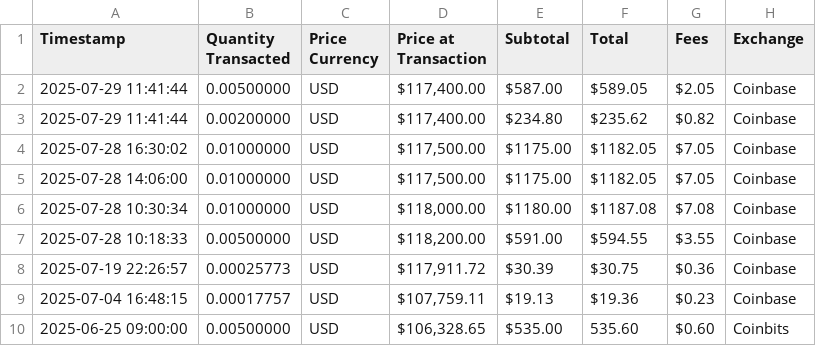
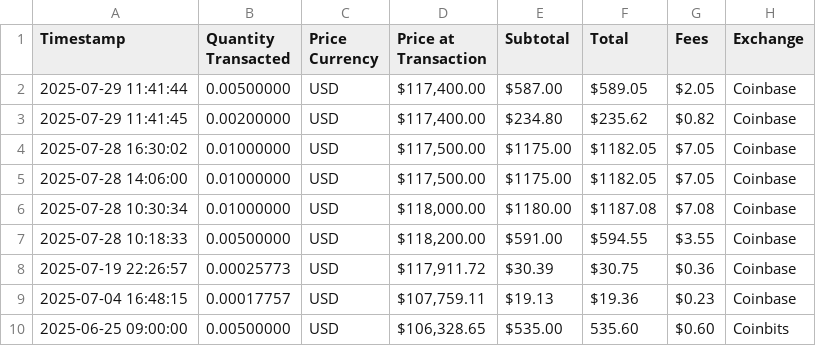
Before and after one commit to mjamiv/btc_tracker, a CSV file: transactions.csv, drawn as a sheet; only a part is shown.

Commit message:
Update transactions.csv

```diff
--- a/transactions.csv
+++ b/transactions.csv
@@ -2,3 +2,3 @@ Timestamp,Quantity Transacted,Price Currency,Price at Transaction,Subtotal,Total
 2025-07-29 11:41:44,0.00500000,USD,"$117,400.00","$587.00","$589.05","$2.05",Coinbase
-2025-07-29 11:41:44,0.00200000,USD,"$117,400.00","$234.80","$235.62","$0.82",Coinbase
+2025-07-29 11:41:45,0.00200000,USD,"$117,400.00","$234.80","$235.62","$0.82",Coinbase
 2025-07-28 16:30:02,0.01000000,USD,"$117,500.00","$1175.00","$1182.05","$7.05",Coinbase
```
